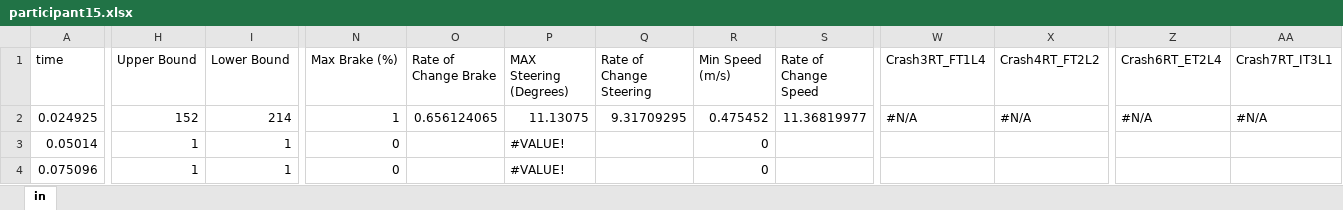
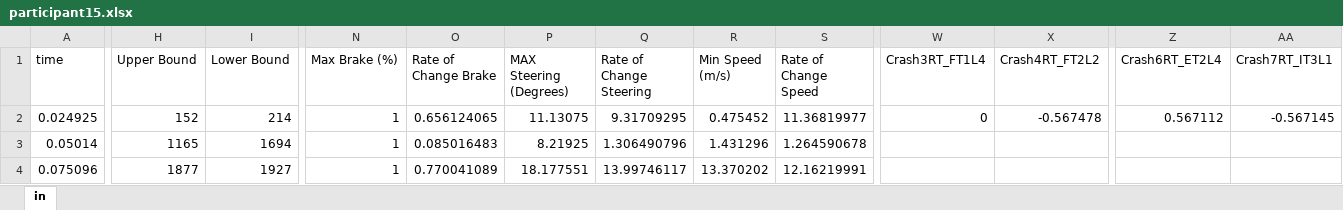
Before and after one commit to rohshr/driving-sim-data-cleaning, an Excel workbook: data/participant15.xlsx, sheet in, drawn as a sheet; only a part is shown, gaps mark what is left out; values as stored, in another font and other column widths than the file's, no cell formats; the diff covers the shown part only; the diff names each change by its address in the sheet, - before the commit and + after, or states it on an @@ line.

```diff
--- a/data/participant15.xlsx (sheet in)
+++ b/data/participant15.xlsx (sheet in)
-W2 (Crash3RT_FT1L4): #N/A
+W2 (Crash3RT_FT1L4): 0
-X2 (Crash4RT_FT2L2): #N/A
+X2 (Crash4RT_FT2L2): -0.567478
-Z2 (Crash6RT_ET2L4): #N/A
+Z2 (Crash6RT_ET2L4): 0.567112
-AA2 (Crash7RT_IT3L1): #N/A
+AA2 (Crash7RT_IT3L1): -0.567145
-H3 (Upper Bound): 1
+H3 (Upper Bound): 1165
-I3 (Lower Bound): 1
+I3 (Lower Bound): 1694
-N3:N4 (Max Brake (%)): 0
+N3:N4 (Max Brake (%)): 1
-O3 (Rate of Change Brake): (empty)
+O3 (Rate of Change Brake): 0.085016483
-P3 (MAX Steering (Degrees)): #VALUE!
+P3 (MAX Steering (Degrees)): 8.21925
-Q3 (Rate of Change Steering): (empty)
+Q3 (Rate of Change Steering): 1.306490796
-R3 (Min Speed (m/s)): 0
+R3 (Min Speed (m/s)): 1.431296
-S3 (Rate of Change Speed): (empty)
+S3 (Rate of Change Speed): 1.264590678
-H4 (Upper Bound): 1
+H4 (Upper Bound): 1877
-I4 (Lower Bound): 1
+I4 (Lower Bound): 1927
-O4 (Rate of Change Brake): (empty)
+O4 (Rate of Change Brake): 0.770041089
-P4 (MAX Steering (Degrees)): #VALUE!
+P4 (MAX Steering (Degrees)): 18.177551
-Q4 (Rate of Change Steering): (empty)
+Q4 (Rate of Change Steering): 13.99746117
-R4 (Min Speed (m/s)): 0
+R4 (Min Speed (m/s)): 13.370202
-S4 (Rate of Change Speed): (empty)
+S4 (Rate of Change Speed): 12.16219991
```
Also changed, not shown: 332 edited cells elsewhere in this sheet, cell formats, 11 other files.
